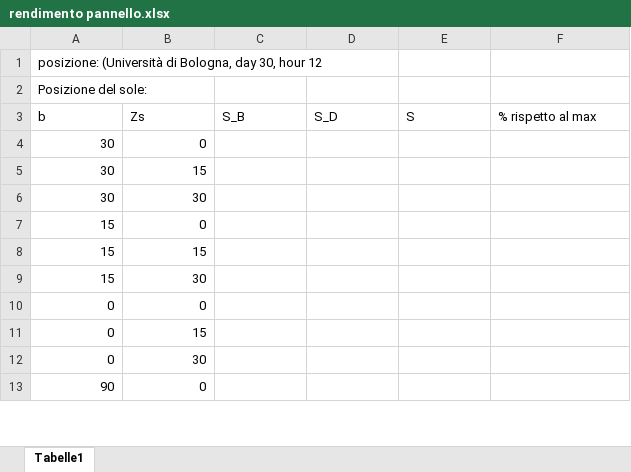
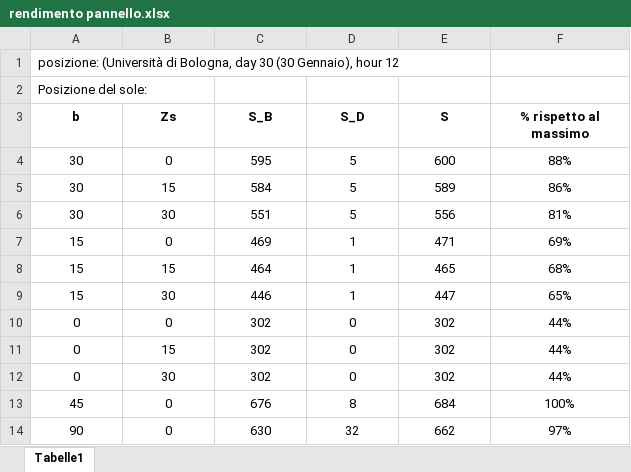
Before and after one commit to dgasparri/pv-creativity, an Excel workbook: doc/rendimento pannello.xlsx, sheet Tabelle1, drawn as a sheet; only a part is shown; values as stored, in another font and other column widths than the file's, no borders; addresses are those after the commit; the diff covers the shown part only; the diff names each change by its address in the sheet, - before the commit and + after, or states it on an @@ line.

```diff
--- a/doc/rendimento pannello.xlsx (sheet Tabelle1)
+++ b/doc/rendimento pannello.xlsx (sheet Tabelle1)
-A1 (b): …Bologna, day 30, hour 12
+A1 (b): …Bologna, day 30 (30 Gennaio), hour 12
@@ A3:F3 bold: off → on, alignment: left → center @@
-F3: % rispetto al max
+F3: % rispetto al massimo
-A4:B12 alignment: right
+A4:B12 alignment: center
-C4 (S_B): (empty)
+C4 (S_B): 595
-D4:D6 (S_D): (empty)
+D4:D6 (S_D): 5
-E4 (S): (empty)
+E4 (S): 600
-F4 (% rispetto al massimo): (empty)
+F4 (% rispetto al massimo): 88%
-C5 (S_B): (empty)
+C5 (S_B): 584
-E5 (S): (empty)
+E5 (S): 589
-F5 (% rispetto al massimo): (empty)
+F5 (% rispetto al massimo): 86%
-C6 (S_B): (empty)
+C6 (S_B): 551
-E6 (S): (empty)
+E6 (S): 556
-F6 (% rispetto al massimo): (empty)
+F6 (% rispetto al massimo): 81%
-C7 (S_B): (empty)
+C7 (S_B): 469
-D7:D9 (S_D): (empty)
+D7:D9 (S_D): 1
-E7 (S): (empty)
+E7 (S): 471
-F7 (% rispetto al massimo): (empty)
+F7 (% rispetto al massimo): 69%
-C8 (S_B): (empty)
+C8 (S_B): 464
-E8 (S): (empty)
+E8 (S): 465
-F8 (% rispetto al massimo): (empty)
+F8 (% rispetto al massimo): 68%
-C9 (S_B): (empty)
+C9 (S_B): 446
-E9 (S): (empty)
+E9 (S): 447
-F9 (% rispetto al massimo): (empty)
+F9 (% rispetto al massimo): 65%
-C10:C12 (S_B): (empty)
+C10:C12 (S_B): 302
-D10:D12 (S_D): (empty)
+D10:D12 (S_D): 0
-E10:E12 (S): (empty)
+E10:E12 (S): 302
-F10:F12 (% rispetto al massimo): (empty)
+F10:F12 (% rispetto al massimo): 44%
+row 13: 45 | 0 | 676 | 8 | 684 | 100%
-A14:B14 alignment: right
+A14:B14 alignment: center
-C14 (S_B): (empty)
+C14 (S_B): 630
-D14 (S_D): (empty)
+D14 (S_D): 32
-E14 (S): (empty)
+E14 (S): 662
-F14 (% rispetto al massimo): (empty)
+F14 (% rispetto al massimo): 97%
```
Also changed, not shown: 3 added rows, 8 edited cells and cell formats elsewhere in this sheet, 19 other files.
